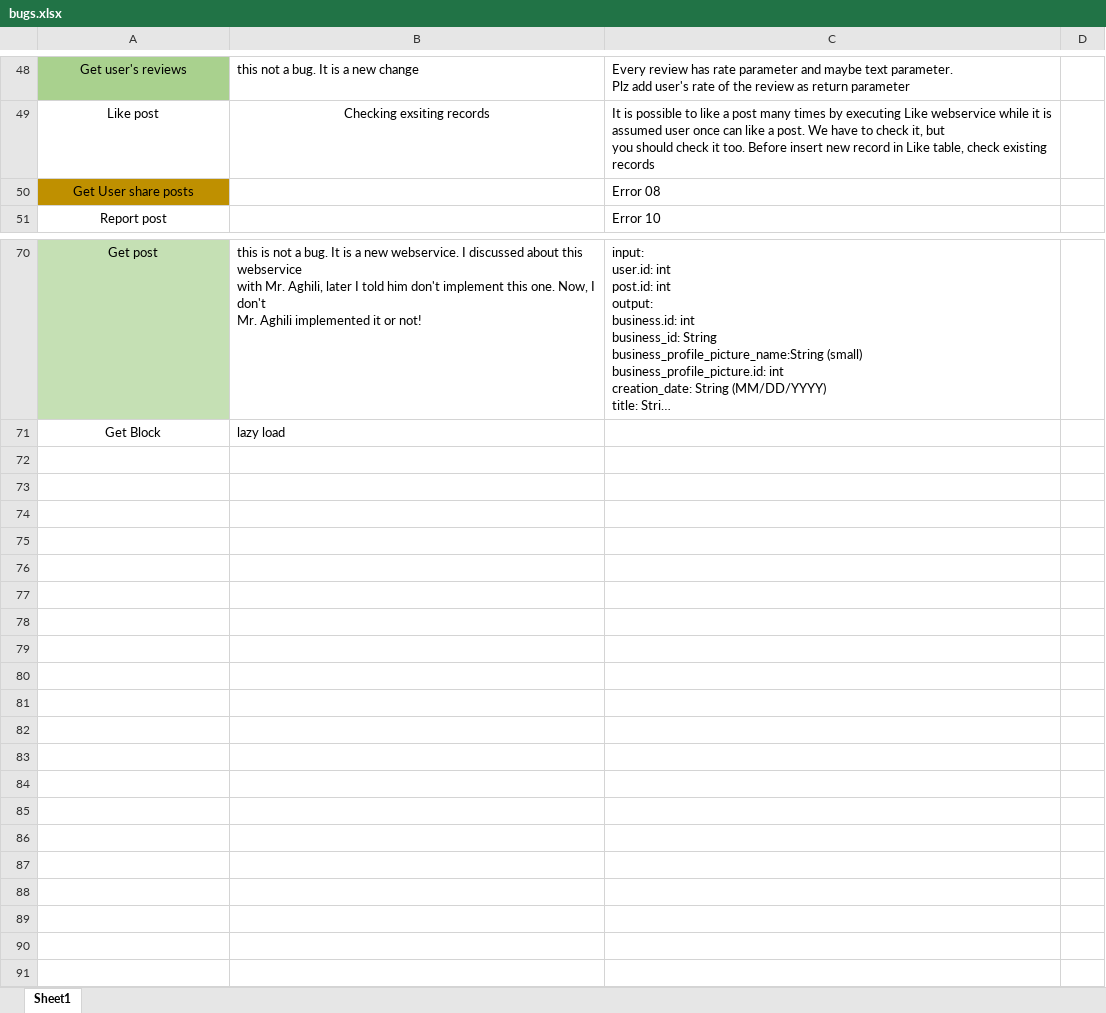
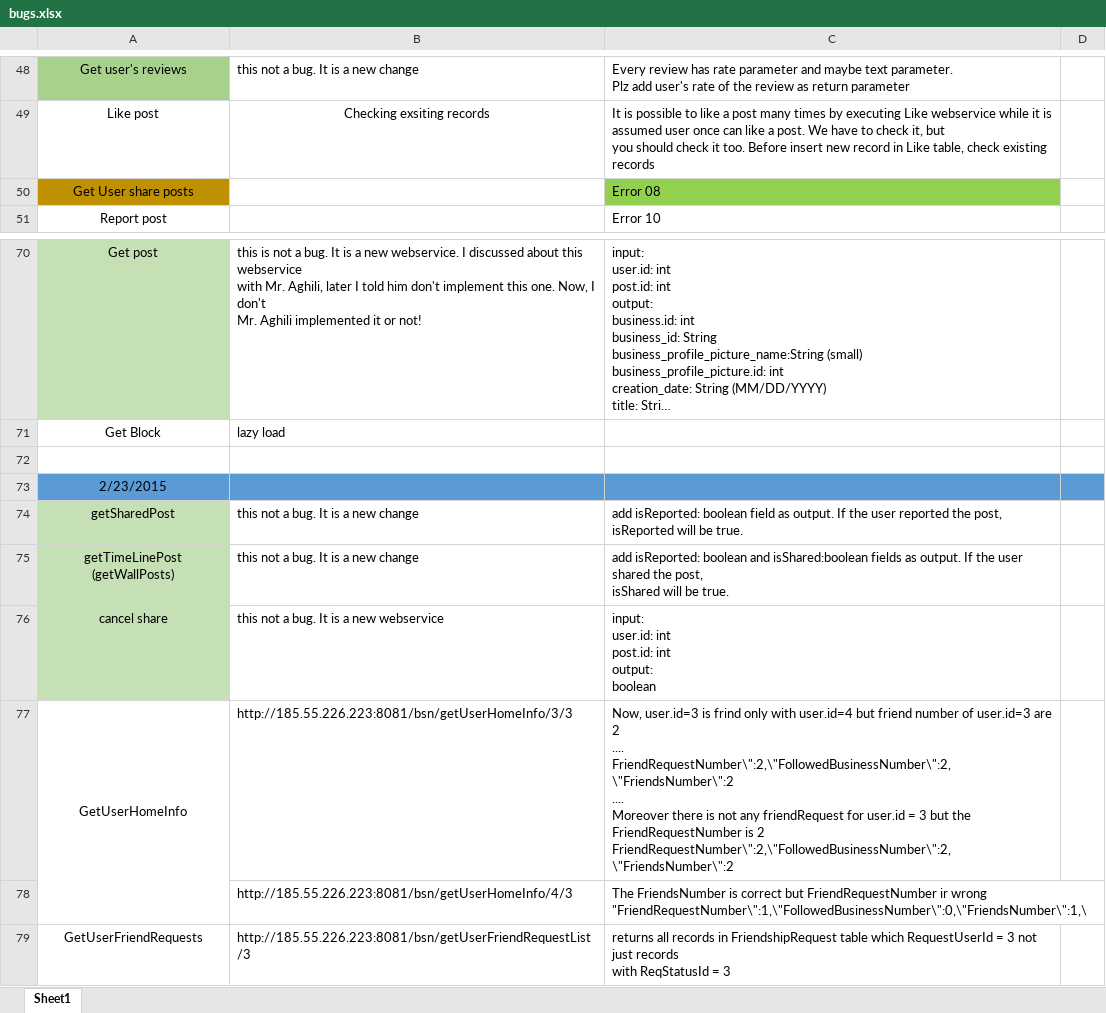
Before and after one commit to A-Kaveh2/SocialBusiness, an Excel workbook: app/src/docs/webservices/bugs.xlsx, sheet Sheet1, drawn as a sheet; only a part is shown, gaps mark what is left out; long unchanged cells end in …; values as stored, in another font and other column widths than the file's, no borders; ↵ is a line break in a cell; the diff names each change by its address in the sheet, - before the commit and + after, or states it on an @@ line.

```diff
--- a/app/src/docs/webservices/bugs.xlsx (sheet Sheet1)
+++ b/app/src/docs/webservices/bugs.xlsx (sheet Sheet1)
-C50 fill: none
+C50 fill: #92D050
+row 72: (empty)
+row 73: 2/23/2015
+row 74: getSharedPost | this not a bug. It is a new change | add isReported: boolean field as output. If the user reported the post, isReported will be true.
+row 75: getTimeLinePost (getWallPosts) | this not a bug. It is a new change | add isReported: boolean and isShared:boolean fields as output. If the user shared the post, ↵ isShared will be true.
+row 76: cancel share | this not a bug. It is a new webservice | input: ↵ user.id: int ↵ post.id: int ↵ output: ↵ boolean
+row 77: GetUserHomeInfo | http://185.55.226.223:8081/bsn/getUserHomeInfo/3/3 | Now, user.id=3 is frind only with user.id=4 but friend number of user.id=3 are 2 ↵ .... ↵ FriendRequestNumber\":2,\"FollowedBusinessNumber\":2,\"FriendsNumber\":2 ↵ .... ↵ Moreover there is not any friendRequest for user.id = 3 but the FriendRequestNumber is 2 ↵ FriendRequestNumber\":2,\"FollowedBusinessNumber\":2,\"FriendsNumber\":2
+row 78:  | http://185.55.226.223:8081/bsn/getUserHomeInfo/4/3 | The FriendsNumber is correct but FriendRequestNumber ir wrong ↵ "FriendRequestNumber\":1,\"FollowedBusinessNumber\":0,\"FriendsNumber\":1,\
+row 79: GetUserFriendRequests | http://185.55.226.223:8081/bsn/getUserFriendRequestList/3 | returns all records in FriendshipRequest table which RequestUserId = 3 not just records ↵ with ReqStatusId = 3
```
Also changed, not shown: app/src/docs/ToDo.xlsx, app/src/docs/webservices/buggy.xlsx, 11 other files.
